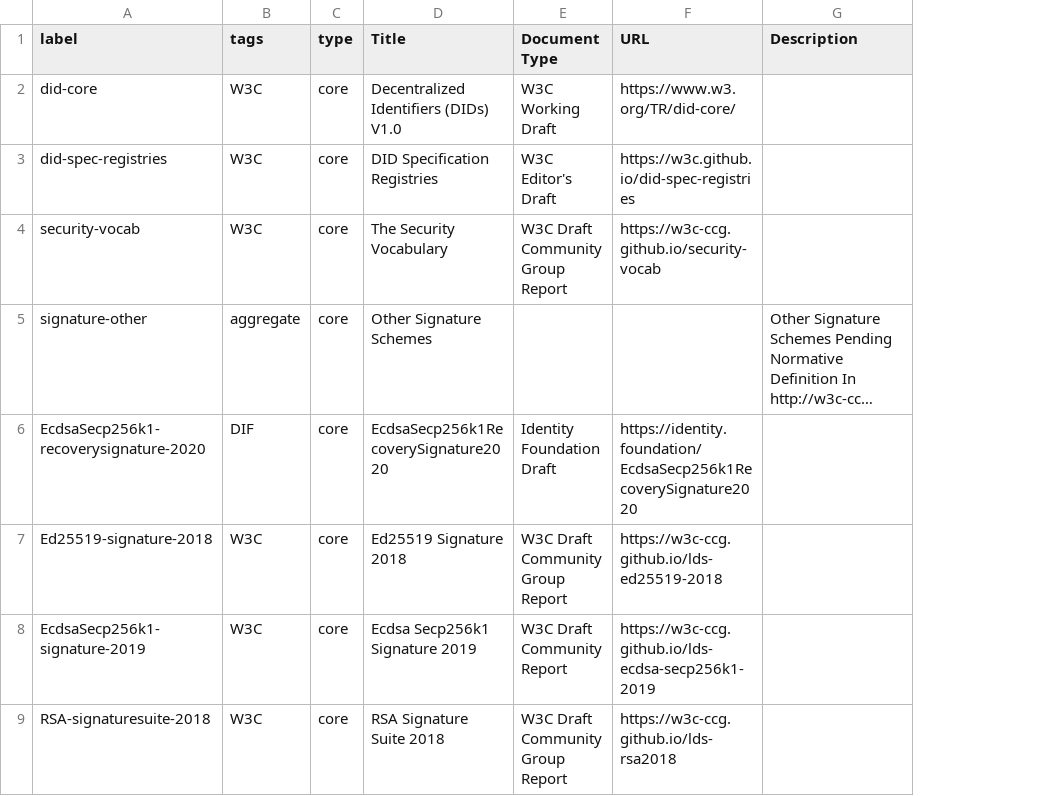
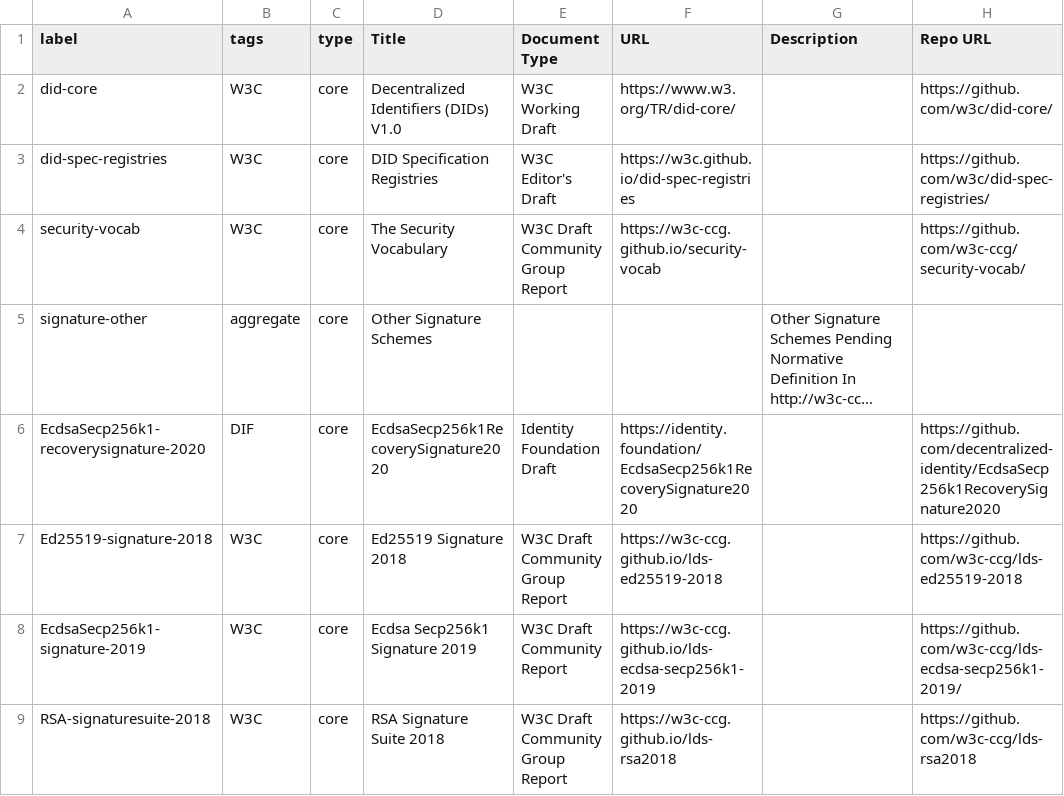
Before and after one commit to decentralized-identity/vc-spec-map, a CSV file: diagrams/vc-spec-map-elements.csv, drawn as a sheet; only a part is shown; long unchanged cells end in …; the diff names each change by its address in the sheet, - before the commit and + after, or states it on an @@ line.

Commit message:
add Repo URL field to elements for vc-spec-map (#20)
related to #18

```diff
--- a/diagrams/vc-spec-map-elements.csv
+++ b/diagrams/vc-spec-map-elements.csv
+column H (Repo URL), rows 2-9: https://github.com/w3c/did-core/ | https://github.com/w3c/did-spec-registries/ | https://github.com/w3c-ccg/security-vocab/ |  | https://github.com/decentralized-identity/EcdsaSecp256k1RecoverySignature2020 | https://github.com/w3c-ccg/lds-ed25519-2018 | https://github.com/w3c-ccg/lds-ecdsa-secp256k1-2019/ | https://github.com/w3c-ccg/lds-rsa2018
```
